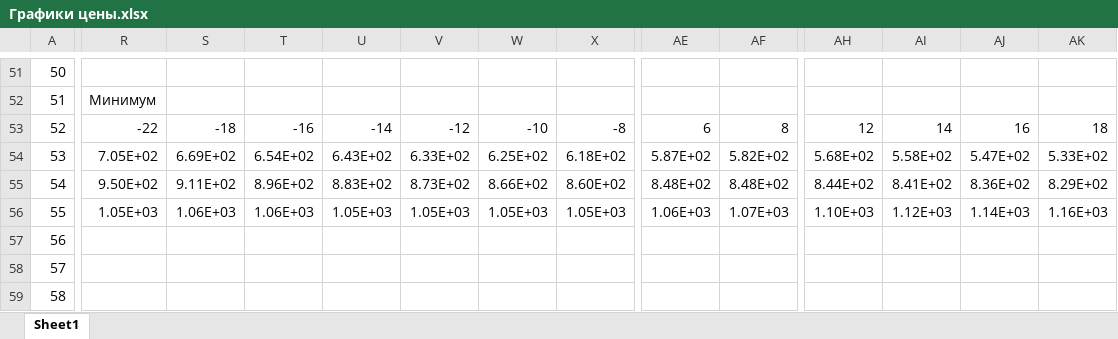
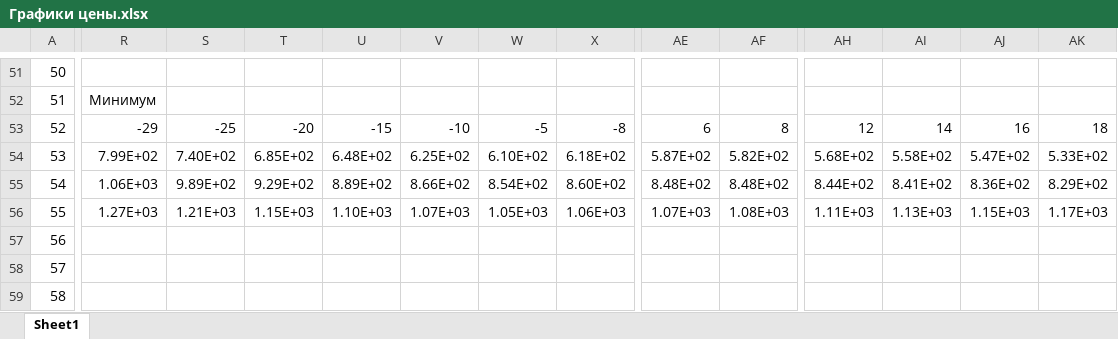
Before and after one commit to maksimovia/GZ, an Excel workbook: Графики цены.xlsx, sheet Sheet1, drawn as a sheet; only a part is shown, gaps mark what is left out; values as stored, in another font and other column widths than the file's, no borders; charts and pictures and conditional formats not drawn; the diff covers the shown part only; the diff names each change by its address in the sheet, - before the commit and + after, or states it on an @@ line.

```diff
--- a/Графики цены.xlsx (sheet Sheet1)
+++ b/Графики цены.xlsx (sheet Sheet1)
-R53: -22
+R53: -29
-S53: -18
+S53: -25
-T53: -16
+T53: -20
-U53: -14
+U53: -15
-V53: -12
+V53: -10
-W53: -10
+W53: -5
-R54: 7.05E+02
+R54: 7.99E+02
-S54: 6.69E+02
+S54: 7.40E+02
-T54: 6.54E+02
+T54: 6.85E+02
-U54: 6.43E+02
+U54: 6.48E+02
-V54: 6.33E+02
+V54: 6.25E+02
-W54: 6.25E+02
+W54: 6.10E+02
-R55: 9.50E+02
+R55: 1.06E+03
-S55: 9.11E+02
+S55: 9.89E+02
-T55: 8.96E+02
+T55: 9.29E+02
-U55: 8.83E+02
+U55: 8.89E+02
-V55: 8.73E+02
+V55: 8.66E+02
-W55: 8.66E+02
+W55: 8.54E+02
-R56: 1.05E+03
+R56: 1.27E+03
-S56: 1.06E+03
+S56: 1.21E+03
-T56: 1.06E+03
+T56: 1.15E+03
-U56: 1.05E+03
+U56: 1.10E+03
-V56: 1.05E+03
+V56: 1.07E+03
-X56: 1.05E+03
+X56: 1.06E+03
-AE56: 1.06E+03
+AE56: 1.07E+03
-AF56: 1.07E+03
+AF56: 1.08E+03
-AH56: 1.10E+03
+AH56: 1.11E+03
-AI56: 1.12E+03
+AI56: 1.13E+03
-AJ56: 1.14E+03
+AJ56: 1.15E+03
-AK56: 1.16E+03
+AK56: 1.17E+03
```
Also changed, not shown: 56 edited cells elsewhere in this sheet, charts or pictures, ПКМ/Обработка ПКМ.xlsx.
